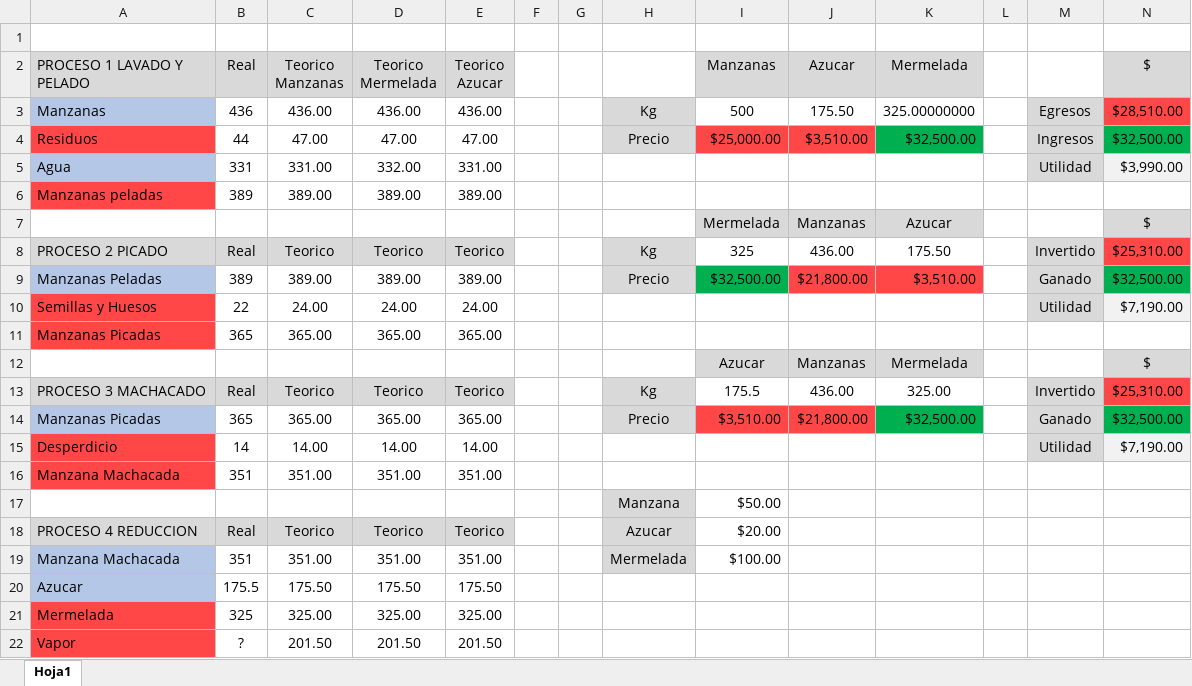
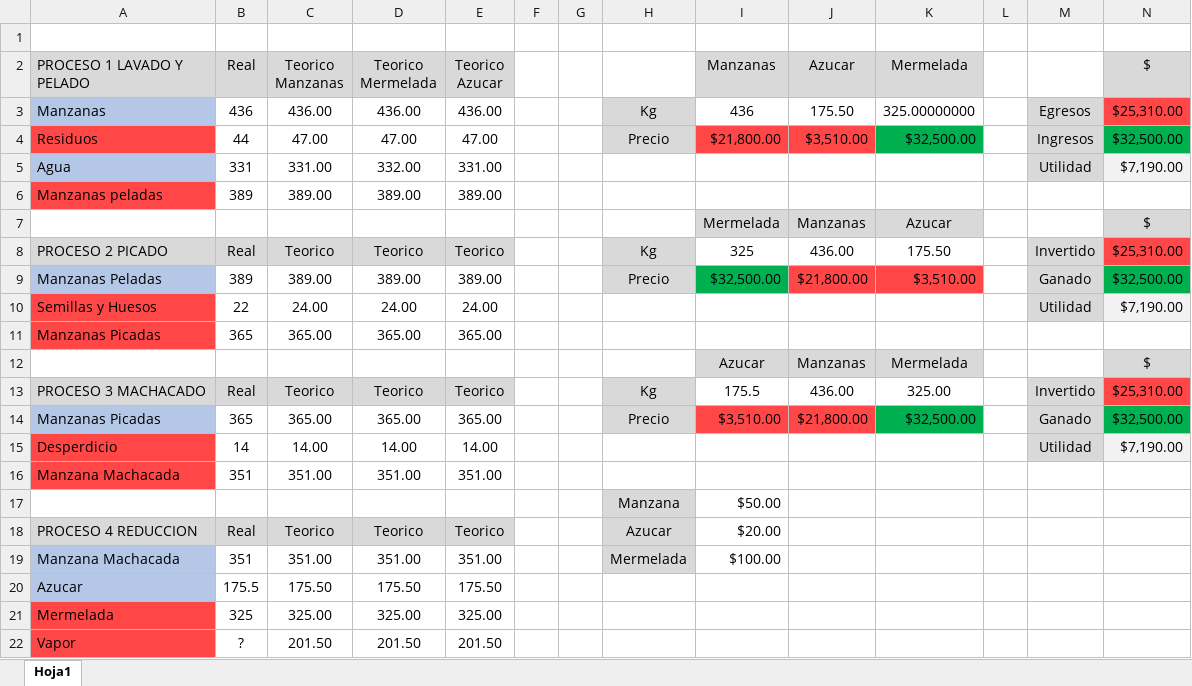
Before and after one commit to Aldayr02/Proyecto-Quimica-Mermelada, an Excel workbook: No Code/Calculo Mermelada.xlsx, sheet Hoja1, drawn as a sheet; values as stored, in another font and other column widths than the file's, no borders; the diff names each change by its address in the sheet, - before the commit and + after, or states it on an @@ line.

```diff
--- a/No Code/Calculo Mermelada.xlsx (sheet Hoja1)
+++ b/No Code/Calculo Mermelada.xlsx (sheet Hoja1)
-I3 (Manzanas): 500
+I3 (Manzanas): 436
-N3 ($): $28,510.00
+N3 ($): $25,310.00
-I4 (Manzanas): $25,000.00
+I4 (Manzanas): $21,800.00
-N5 ($): $3,990.00
+N5 ($): $7,190.00
```
Also changed, not shown: 4 other files.
